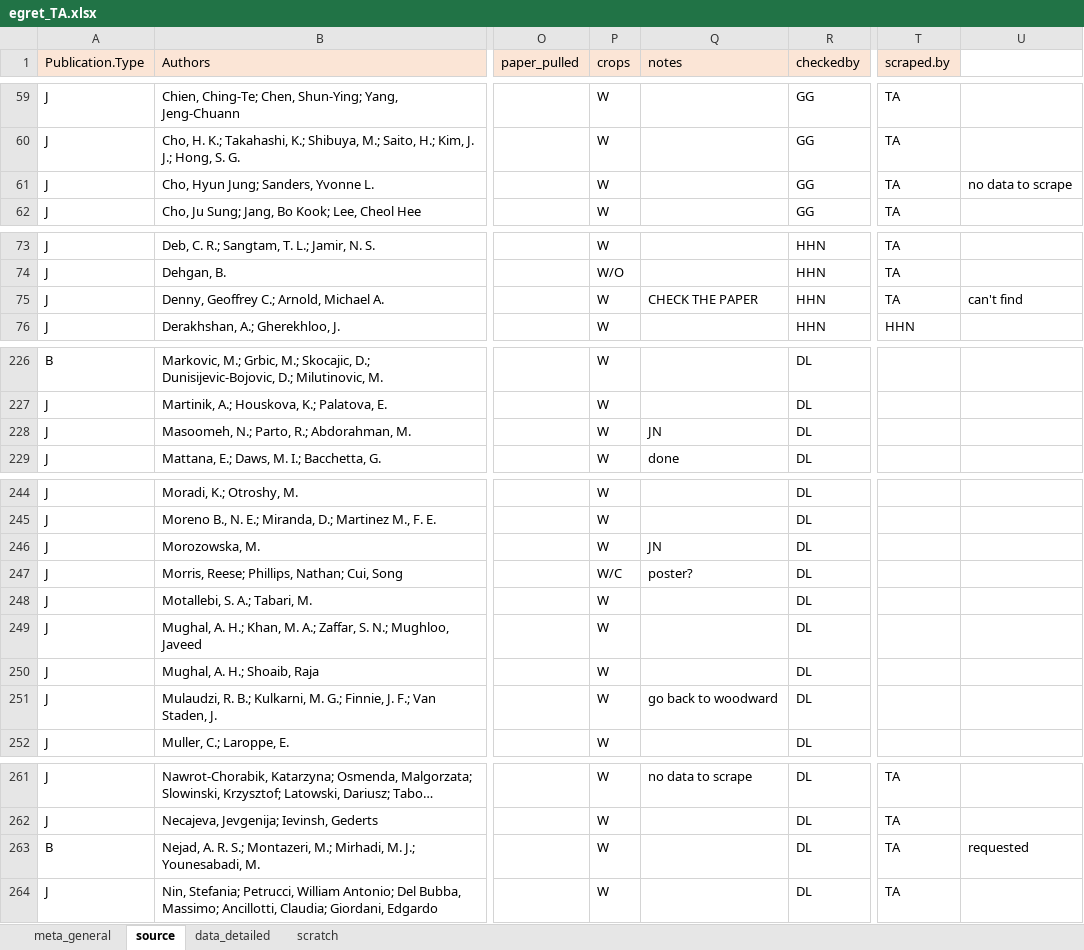
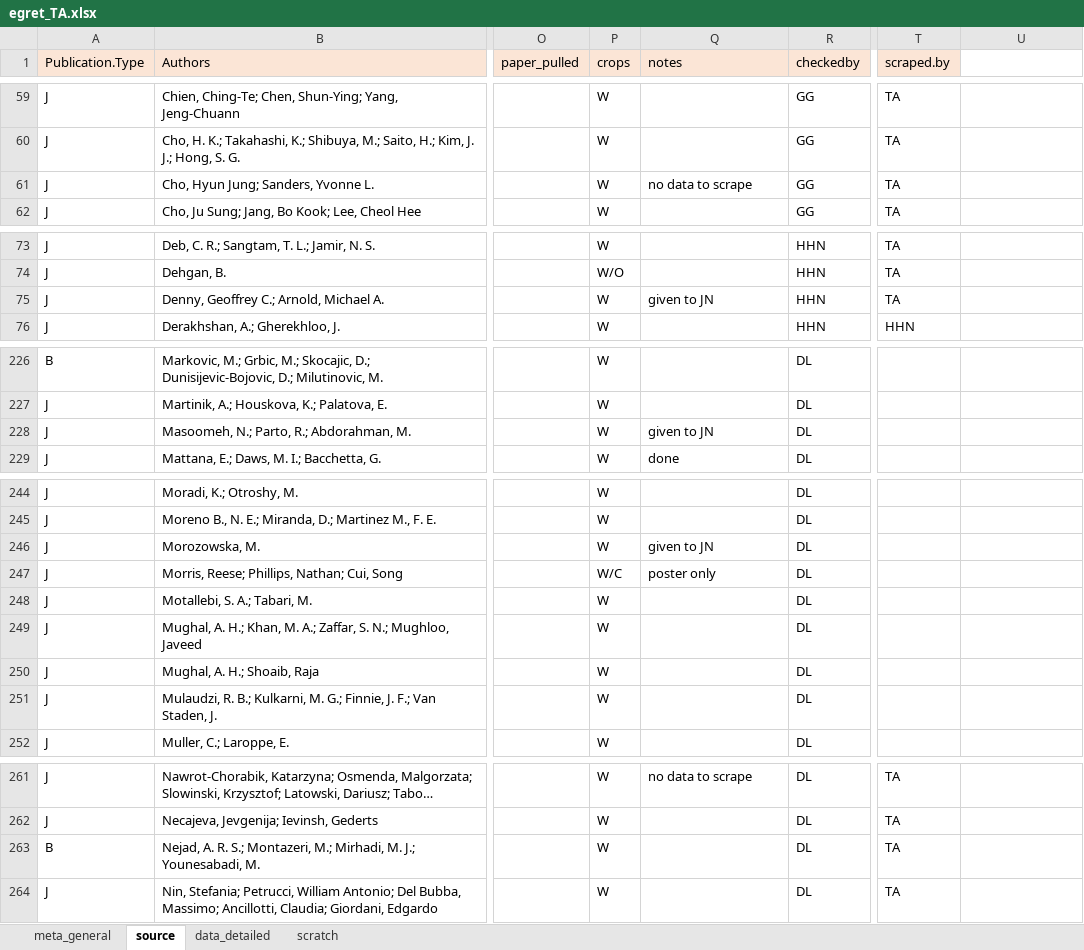
Before and after one commit to lizzieinvancouver/egret, an Excel workbook: data/egret_TA/egret_TA.xlsx, sheet source, drawn as a sheet; only a part is shown, gaps mark what is left out; long unchanged cells end in …; values as stored, in another font and other column widths than the file's, no borders; the diff covers the shown part only; the diff names each change by its address in the sheet, - before the commit and + after, or states it on an @@ line.

Commit message:
updating source tab

```diff
--- a/data/egret_TA/egret_TA.xlsx (sheet source)
+++ b/data/egret_TA/egret_TA.xlsx (sheet source)
-Q61 (notes): (empty)
+Q61 (notes): no data to scrape
-U61: no data to scrape
+U61: (empty)
-Q75 (notes): CHECK THE PAPER
+Q75 (notes): given to JN
-U75: can't find
+U75: (empty)
-Q228 (notes): JN
+Q228 (notes): given to JN
-Q246 (notes): JN
+Q246 (notes): given to JN
-Q247 (notes): poster?
+Q247 (notes): poster only
-Q251 (notes): go back to woodward
+Q251 (notes): (empty)
-U263: requested
+U263: (empty)
```
Also changed, not shown: 2 edited cells elsewhere in this sheet.
